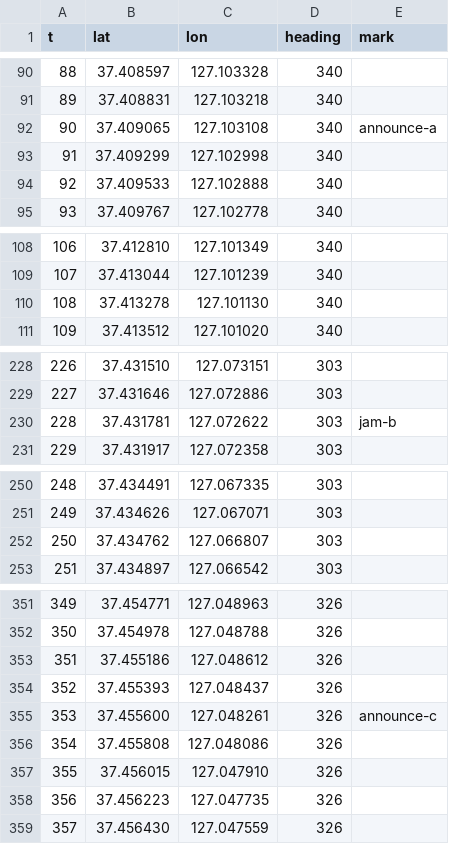
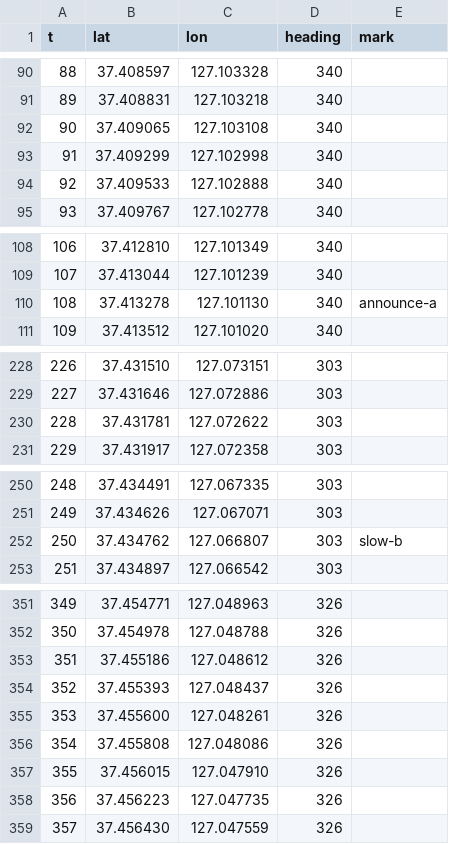
Before and after one commit to hoyeoni1/hyundaiapp-chachelin, a CSV file: tools/demo/gyeongbu-north.csv, drawn as a sheet; only a part is shown, gaps mark what is left out; the diff covers the shown part only.

```diff
--- a/tools/demo/gyeongbu-north.csv
+++ b/tools/demo/gyeongbu-north.csv
@@ -91,3 +91,3 @@ t,lat,lon,heading,mark
 89,37.408831,127.103218,340,
-90,37.409065,127.103108,340,announce-a
+90,37.409065,127.103108,340,
 91,37.409299,127.102998,340,
@@ -109,3 +109,3 @@ t,lat,lon,heading,mark
 107,37.413044,127.101239,340,
-108,37.413278,127.101130,340,
+108,37.413278,127.101130,340,announce-a
 109,37.413512,127.101020,340,
@@ -229,3 +229,3 @@ t,lat,lon,heading,mark
 227,37.431646,127.072886,303,
-228,37.431781,127.072622,303,jam-b
+228,37.431781,127.072622,303,
 229,37.431917,127.072358,303,
@@ -251,3 +251,3 @@ t,lat,lon,heading,mark
 249,37.434626,127.067071,303,
-250,37.434762,127.066807,303,
+250,37.434762,127.066807,303,slow-b
 251,37.434897,127.066542,303,
@@ -354,3 +354,3 @@ t,lat,lon,heading,mark
 352,37.455393,127.048437,326,
-353,37.455600,127.048261,326,announce-c
+353,37.455600,127.048261,326,
 354,37.455808,127.048086,326,
```
Also changed, not shown: 1 edited cell elsewhere in this file, 3 other files.
